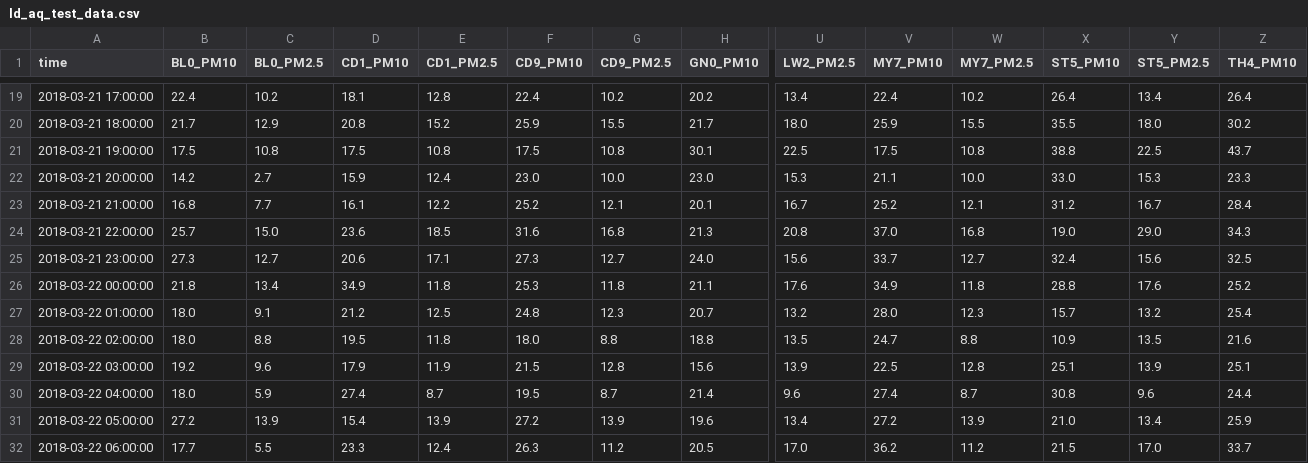
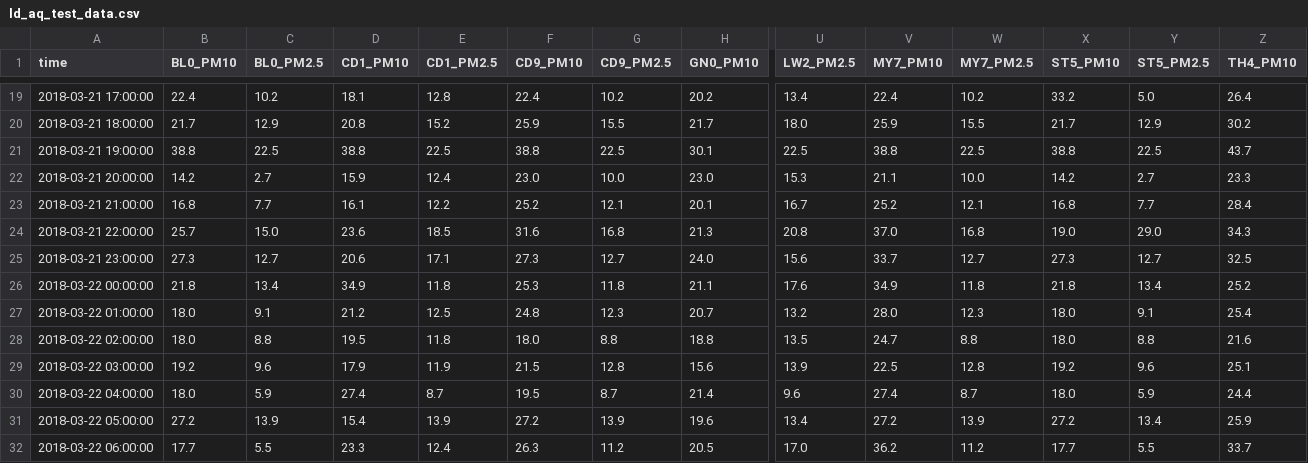
Before and after one commit to TopFox/dm-project, a CSV file: prepared_data/ld_aq_test_data.csv, drawn as a sheet; only a part is shown, gaps mark what is left out; the diff covers the shown part only; the diff names each change by its address in the sheet, - before the commit and + after, or states it on an @@ line.

```diff
--- a/prepared_data/ld_aq_test_data.csv
+++ b/prepared_data/ld_aq_test_data.csv
-X19 (ST5_PM10): 26.4
+X19 (ST5_PM10): 33.2
-Y19 (ST5_PM2.5): 13.4
+Y19 (ST5_PM2.5): 5.0
-X20 (ST5_PM10): 35.5
+X20 (ST5_PM10): 21.7
-Y20 (ST5_PM2.5): 18.0
+Y20 (ST5_PM2.5): 12.9
-B21 (BL0_PM10): 17.5
+B21 (BL0_PM10): 38.8
-C21 (BL0_PM2.5): 10.8
+C21 (BL0_PM2.5): 22.5
-D21 (CD1_PM10): 17.5
+D21 (CD1_PM10): 38.8
-E21 (CD1_PM2.5): 10.8
+E21 (CD1_PM2.5): 22.5
-F21 (CD9_PM10): 17.5
+F21 (CD9_PM10): 38.8
-G21 (CD9_PM2.5): 10.8
+G21 (CD9_PM2.5): 22.5
-V21 (MY7_PM10): 17.5
+V21 (MY7_PM10): 38.8
-W21 (MY7_PM2.5): 10.8
+W21 (MY7_PM2.5): 22.5
-X22 (ST5_PM10): 33.0
+X22 (ST5_PM10): 14.2
-Y22 (ST5_PM2.5): 15.3
+Y22 (ST5_PM2.5): 2.7
-X23 (ST5_PM10): 31.2
+X23 (ST5_PM10): 16.8
-Y23 (ST5_PM2.5): 16.7
+Y23 (ST5_PM2.5): 7.7
-X25 (ST5_PM10): 32.4
+X25 (ST5_PM10): 27.3
-Y25 (ST5_PM2.5): 15.6
+Y25 (ST5_PM2.5): 12.7
-X26 (ST5_PM10): 28.8
+X26 (ST5_PM10): 21.8
-Y26 (ST5_PM2.5): 17.6
+Y26 (ST5_PM2.5): 13.4
-X27 (ST5_PM10): 15.7
+X27 (ST5_PM10): 18.0
-Y27 (ST5_PM2.5): 13.2
+Y27 (ST5_PM2.5): 9.1
-X28 (ST5_PM10): 10.9
+X28 (ST5_PM10): 18.0
-Y28 (ST5_PM2.5): 13.5
+Y28 (ST5_PM2.5): 8.8
-X29 (ST5_PM10): 25.1
+X29 (ST5_PM10): 19.2
-Y29 (ST5_PM2.5): 13.9
+Y29 (ST5_PM2.5): 9.6
-X30 (ST5_PM10): 30.8
+X30 (ST5_PM10): 18.0
-Y30 (ST5_PM2.5): 9.6
+Y30 (ST5_PM2.5): 5.9
-X31 (ST5_PM10): 21.0
+X31 (ST5_PM10): 27.2
-X32 (ST5_PM10): 21.5
+X32 (ST5_PM10): 17.7
-Y32 (ST5_PM2.5): 17.0
+Y32 (ST5_PM2.5): 5.5
```
Also changed, not shown: 57 edited cells elsewhere in this file, prediction/svr_bj_aq.csv, prediction/svr_ld_aq.csv, 10 other files.
